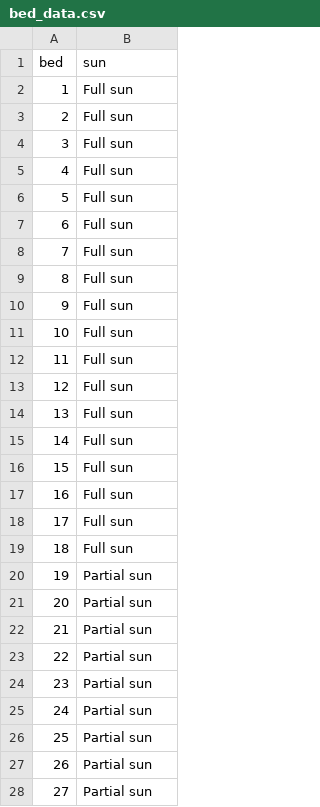
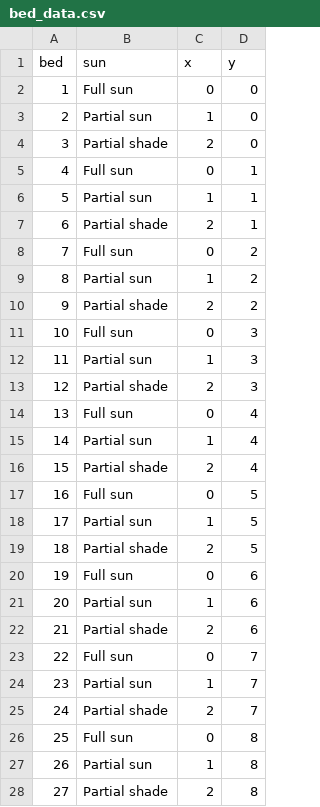
Before and after one commit to evanlynch/optimal-gardening, a CSV file: data/bed_data.csv, drawn as a sheet; only a part is shown; the diff covers the shown part only; the diff names each change by its address in the sheet, - before the commit and + after, or states it on an @@ line.

```diff
--- a/data/bed_data.csv
+++ b/data/bed_data.csv
+column C (x), rows 2-28: 0 | 1 | 2 | 0 | 1 | 2 | 0 | 1 | 2 | 0 | 1 | 2 | 0 | 1 | 2 | 0 | 1 | 2 | 0 | 1 | 2 | 0 | 1 | 2 | 0 | 1 | 2
+column D (y), rows 2-28: 0 | 0 | 0 | 1 | 1 | 1 | 2 | 2 | 2 | 3 | 3 | 3 | 4 | 4 | 4 | 5 | 5 | 5 | 6 | 6 | 6 | 7 | 7 | 7 | 8 | 8 | 8
-B3 (sun): Full sun
+B3 (sun): Partial sun
-B4 (sun): Full sun
+B4 (sun): Partial shade
-B6 (sun): Full sun
+B6 (sun): Partial sun
-B7 (sun): Full sun
+B7 (sun): Partial shade
-B9 (sun): Full sun
+B9 (sun): Partial sun
-B10 (sun): Full sun
+B10 (sun): Partial shade
-B12 (sun): Full sun
+B12 (sun): Partial sun
-B13 (sun): Full sun
+B13 (sun): Partial shade
-B15 (sun): Full sun
+B15 (sun): Partial sun
-B16 (sun): Full sun
+B16 (sun): Partial shade
-B18 (sun): Full sun
+B18 (sun): Partial sun
-B19 (sun): Full sun
+B19 (sun): Partial shade
-B20 (sun): Partial sun
+B20 (sun): Full sun
-B22 (sun): Partial sun
+B22 (sun): Partial shade
-B23 (sun): Partial sun
+B23 (sun): Full sun
-B25 (sun): Partial sun
+B25 (sun): Partial shade
-B26 (sun): Partial sun
+B26 (sun): Full sun
-B28 (sun): Partial sun
+B28 (sun): Partial shade
```
Also changed, not shown: 10 edited cells elsewhere in this file, 4 other files.
